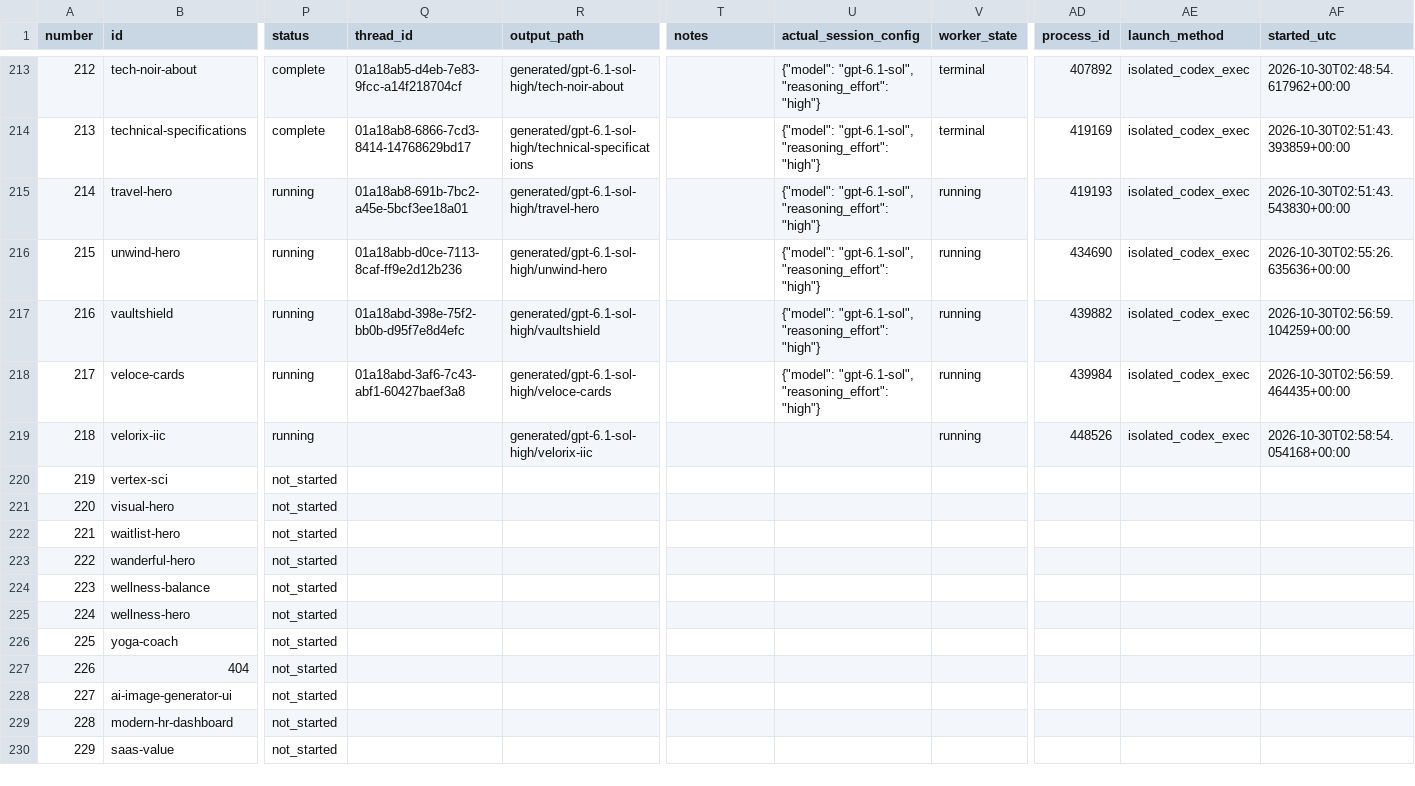
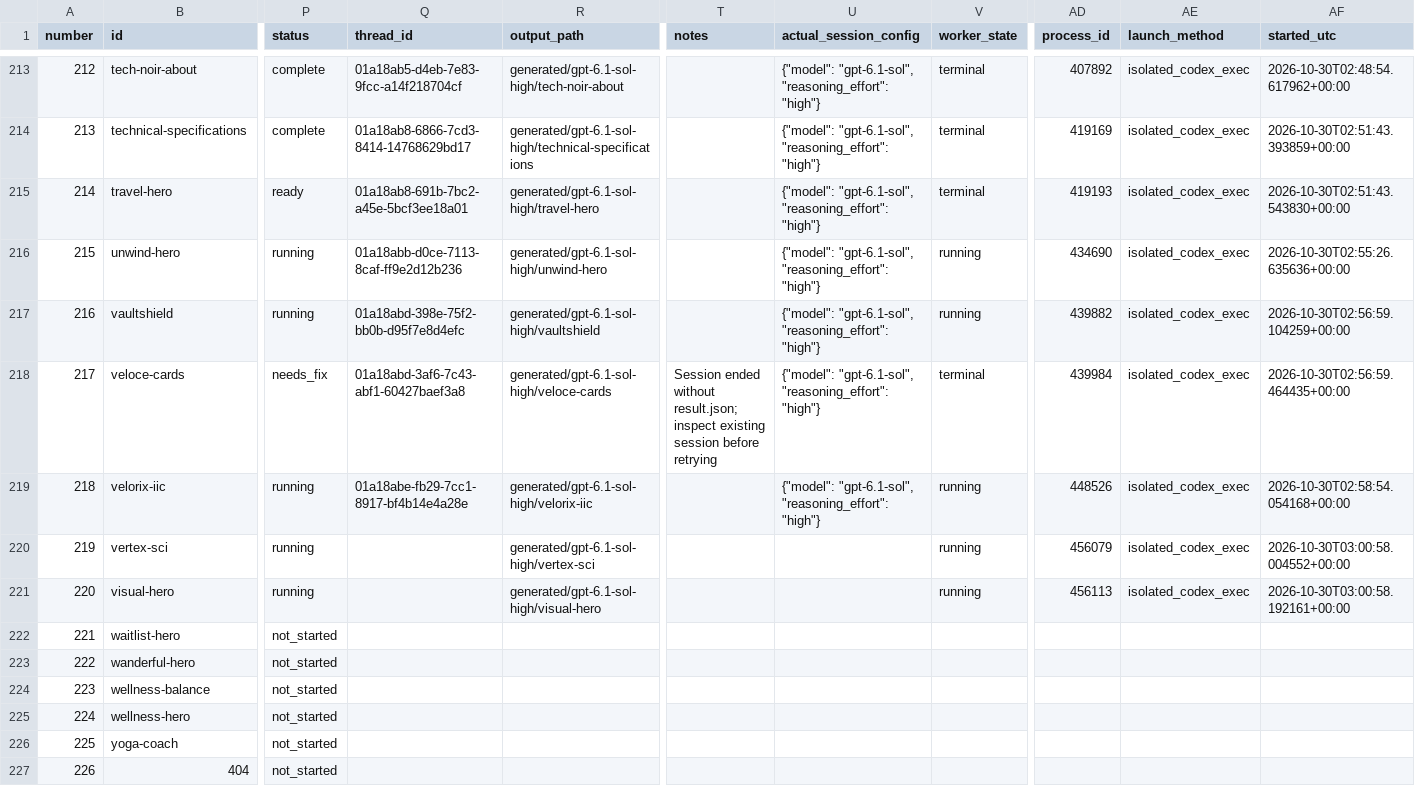
Before and after one commit to radish40/MotionSites, a CSV file: docs/gpt-6.1-sol-high/inventory.csv, drawn as a sheet; only a part is shown, gaps mark what is left out; the shorter side is filled out with more unchanged rows; the diff names each change by its address in the sheet, - before the commit and + after, or states it on an @@ line.

```diff
--- a/docs/gpt-6.1-sol-high/inventory.csv
+++ b/docs/gpt-6.1-sol-high/inventory.csv
-P215 (status): running
+P215 (status): ready
-V215 (worker_state): running
+V215 (worker_state): terminal
-P218 (status): running
+P218 (status): needs_fix
-T218 (notes): (empty)
+T218 (notes): Session ended without result.json; inspect existing session before retrying
-V218 (worker_state): running
+V218 (worker_state): terminal
-Q219 (thread_id): (empty)
+Q219 (thread_id): 01a18abe-fb29-7cc1-8917-bf4b14e4a28e
-U219 (actual_session_config): (empty)
+U219 (actual_session_config): {"model": "gpt-6.1-sol", "reasoning_effort": "high"}
-P220:P221 (status): not_started
+P220:P221 (status): running
-R220 (output_path): (empty)
+R220 (output_path): generated/gpt-6.1-sol-high/vertex-sci
-V220:V221 (worker_state): (empty)
+V220:V221 (worker_state): running
-AD220 (process_id): (empty)
+AD220 (process_id): 456079
-AE220:AE221 (launch_method): (empty)
+AE220:AE221 (launch_method): isolated_codex_exec
-AF220 (started_utc): (empty)
+AF220 (started_utc): 2026-10-30T03:00:58.004552+00:00
-R221 (output_path): (empty)
+R221 (output_path): generated/gpt-6.1-sol-high/visual-hero
-AD221 (process_id): (empty)
+AD221 (process_id): 456113
-AF221 (started_utc): (empty)
+AF221 (started_utc): 2026-10-30T03:00:58.192161+00:00
```
Also changed, not shown: 4 other files.
